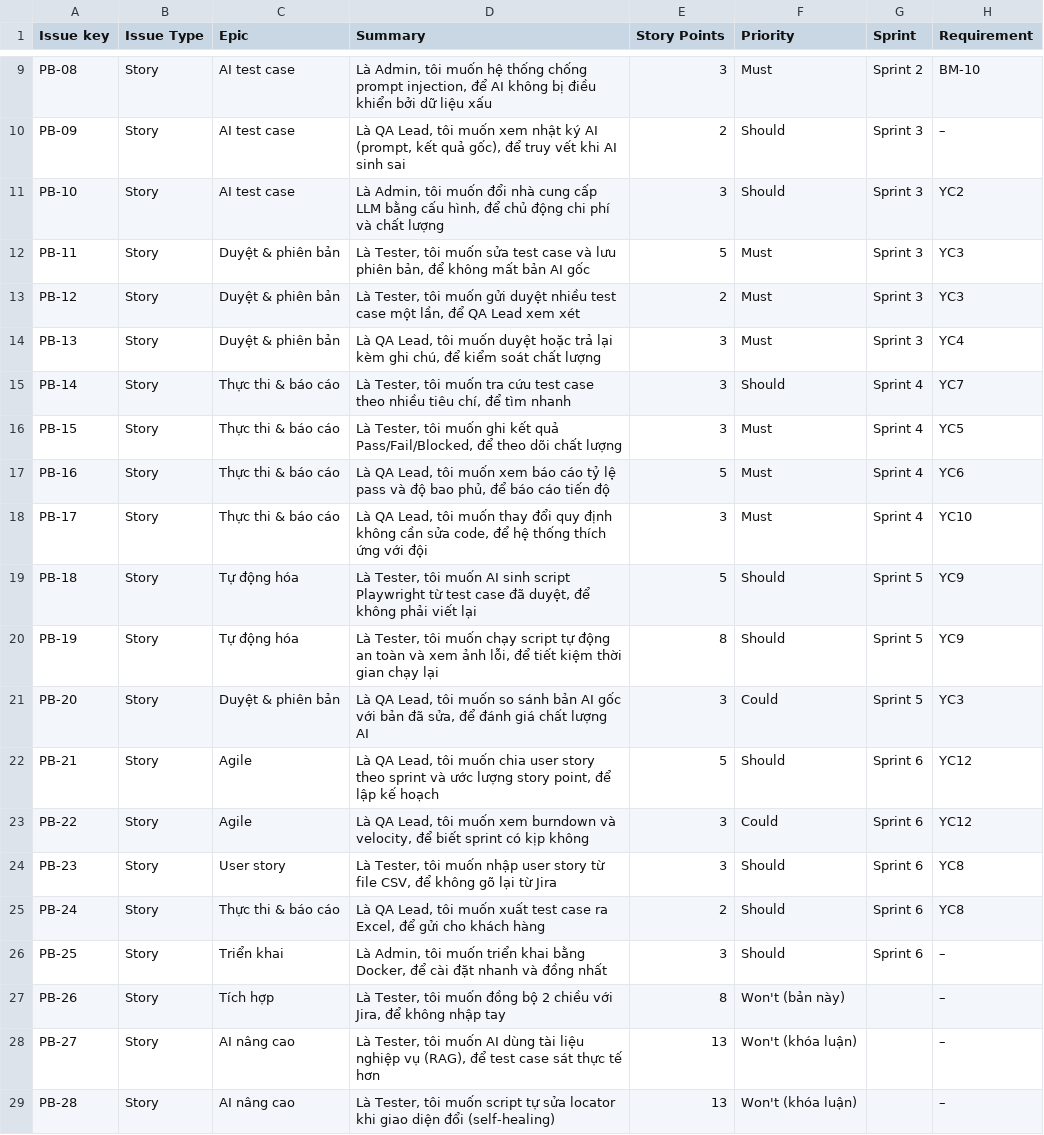
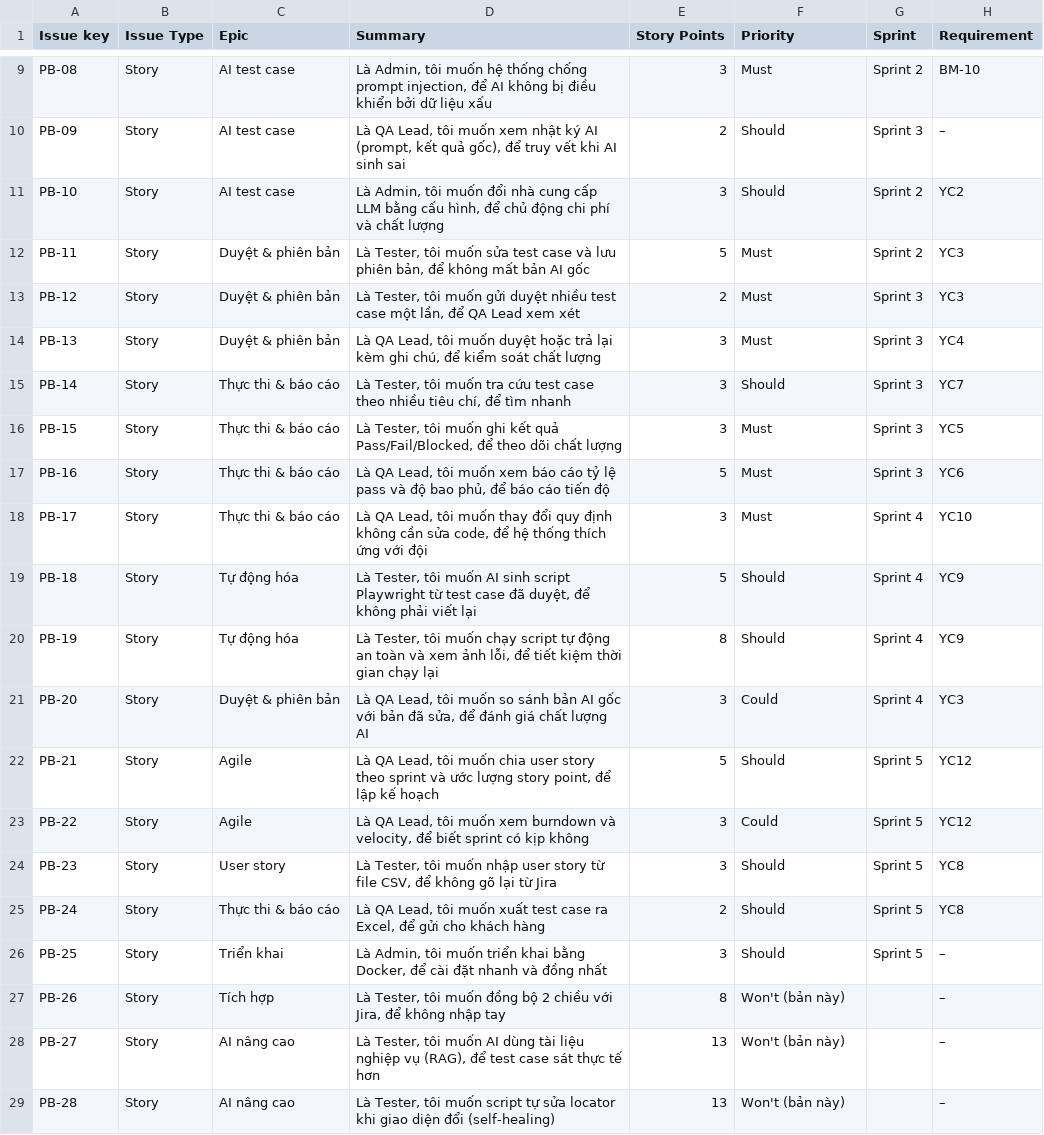
Before and after one commit to quangphuoc73/Phan_Mem_Quan_Ly_Test_Cases, a CSV file: docs/agile/ProductBacklog.csv, drawn as a sheet; only a part is shown, gaps mark what is left out.

```diff
--- a/docs/agile/ProductBacklog.csv
+++ b/docs/agile/ProductBacklog.csv
@@ -10,20 +10,20 @@ PB-08,Story,AI test case,"Là Admin, tôi muốn hệ thống chống prompt inj
 PB-09,Story,AI test case,"Là QA Lead, tôi muốn xem nhật ký AI (prompt, kết quả gốc), để truy vết khi AI sinh sai",2,Should,Sprint 3,–
-PB-10,Story,AI test case,"Là Admin, tôi muốn đổi nhà cung cấp LLM bằng cấu hình, để chủ động chi phí và chất lượng",3,Should,Sprint 3,YC2
-PB-11,Story,Duyệt & phiên bản,"Là Tester, tôi muốn sửa test case và lưu phiên bản, để không mất bản AI gốc",5,Must,Sprint 3,YC3
+PB-10,Story,AI test case,"Là Admin, tôi muốn đổi nhà cung cấp LLM bằng cấu hình, để chủ động chi phí và chất lượng",3,Should,Sprint 2,YC2
+PB-11,Story,Duyệt & phiên bản,"Là Tester, tôi muốn sửa test case và lưu phiên bản, để không mất bản AI gốc",5,Must,Sprint 2,YC3
 PB-12,Story,Duyệt & phiên bản,"Là Tester, tôi muốn gửi duyệt nhiều test case một lần, để QA Lead xem xét",2,Must,Sprint 3,YC3
 PB-13,Story,Duyệt & phiên bản,"Là QA Lead, tôi muốn duyệt hoặc trả lại kèm ghi chú, để kiểm soát chất lượng",3,Must,Sprint 3,YC4
-PB-14,Story,Thực thi & báo cáo,"Là Tester, tôi muốn tra cứu test case theo nhiều tiêu chí, để tìm nhanh",3,Should,Sprint 4,YC7
-PB-15,Story,Thực thi & báo cáo,"Là Tester, tôi muốn ghi kết quả Pass/Fail/Blocked, để theo dõi chất lượng",3,Must,Sprint 4,YC5
-PB-16,Story,Thực thi & báo cáo,"Là QA Lead, tôi muốn xem báo cáo tỷ lệ pass và độ bao phủ, để báo cáo tiến độ",5,Must,Sprint 4,YC6
+PB-14,Story,Thực thi & báo cáo,"Là Tester, tôi muốn tra cứu test case theo nhiều tiêu chí, để tìm nhanh",3,Should,Sprint 3,YC7
+PB-15,Story,Thực thi & báo cáo,"Là Tester, tôi muốn ghi kết quả Pass/Fail/Blocked, để theo dõi chất lượng",3,Must,Sprint 3,YC5
+PB-16,Story,Thực thi & báo cáo,"Là QA Lead, tôi muốn xem báo cáo tỷ lệ pass và độ bao phủ, để báo cáo tiến độ",5,Must,Sprint 3,YC6
 PB-17,Story,Thực thi & báo cáo,"Là QA Lead, tôi muốn thay đổi quy định không cần sửa code, để hệ thống thích ứng với đội",3,Must,Sprint 4,YC10
-PB-18,Story,Tự động hóa,"Là Tester, tôi muốn AI sinh script Playwright từ test case đã duyệt, để không phải viết lại",5,Should,Sprint 5,YC9
-PB-19,Story,Tự động hóa,"Là Tester, tôi muốn chạy script tự động an toàn và xem ảnh lỗi, để tiết kiệm thời gian chạy lại",8,Should,Sprint 5,YC9
-PB-20,Story,Duyệt & phiên bản,"Là QA Lead, tôi muốn so sánh bản AI gốc với bản đã sửa, để đánh giá chất lượng AI",3,Could,Sprint 5,YC3
-PB-21,Story,Agile,"Là QA Lead, tôi muốn chia user story theo sprint và ước lượng story point, để lập kế hoạch",5,Should,Sprint 6,YC12
-PB-22,Story,Agile,"Là QA Lead, tôi muốn xem burndown và velocity, để biết sprint có kịp không",3,Could,Sprint 6,YC12
-PB-23,Story,User story,"Là Tester, tôi muốn nhập user story từ file CSV, để không gõ lại từ Jira",3,Should,Sprint 6,YC8
-PB-24,Story,Thực thi & báo cáo,"Là QA Lead, tôi muốn xuất test case ra Excel, để gửi cho khách hàng",2,Should,Sprint 6,YC8
-PB-25,Story,Triển khai,"Là Admin, tôi muốn triển khai bằng Docker, để cài đặt nhanh và đồng nhất",3,Should,Sprint 6,–
+PB-18,Story,Tự động hóa,"Là Tester, tôi muốn AI sinh script Playwright từ test case đã duyệt, để không phải viết lại",5,Should,Sprint 4,YC9
+PB-19,Story,Tự động hóa,"Là Tester, tôi muốn chạy script tự động an toàn và xem ảnh lỗi, để tiết kiệm thời gian chạy lại",8,Should,Sprint 4,YC9
+PB-20,Story,Duyệt & phiên bản,"Là QA Lead, tôi muốn so sánh bản AI gốc với bản đã sửa, để đánh giá chất lượng AI",3,Could,Sprint 4,YC3
+PB-21,Story,Agile,"Là QA Lead, tôi muốn chia user story theo sprint và ước lượng story point, để lập kế hoạch",5,Should,Sprint 5,YC12
+PB-22,Story,Agile,"Là QA Lead, tôi muốn xem burndown và velocity, để biết sprint có kịp không",3,Could,Sprint 5,YC12
+PB-23,Story,User story,"Là Tester, tôi muốn nhập user story từ file CSV, để không gõ lại từ Jira",3,Should,Sprint 5,YC8
+PB-24,Story,Thực thi & báo cáo,"Là QA Lead, tôi muốn xuất test case ra Excel, để gửi cho khách hàng",2,Should,Sprint 5,YC8
+PB-25,Story,Triển khai,"Là Admin, tôi muốn triển khai bằng Docker, để cài đặt nhanh và đồng nhất",3,Should,Sprint 5,–
 PB-26,Story,Tích hợp,"Là Tester, tôi muốn đồng bộ 2 chiều với Jira, để không nhập tay",8,Won't (bản này),,–
-PB-27,Story,AI nâng cao,"Là Tester, tôi muốn AI dùng tài liệu nghiệp vụ (RAG), để test case sát thực tế hơn",13,Won't (khóa luận),,–
-PB-28,Story,AI nâng cao,"Là Tester, tôi muốn script tự sửa locator khi giao diện đổi (self-healing)",13,Won't (khóa luận),,–
+PB-27,Story,AI nâng cao,"Là Tester, tôi muốn AI dùng tài liệu nghiệp vụ (RAG), để test case sát thực tế hơn",13,Won't (bản này),,–
+PB-28,Story,AI nâng cao,"Là Tester, tôi muốn script tự sửa locator khi giao diện đổi (self-healing)",13,Won't (bản này),,–
```
Also changed, not shown: 15 other files.
